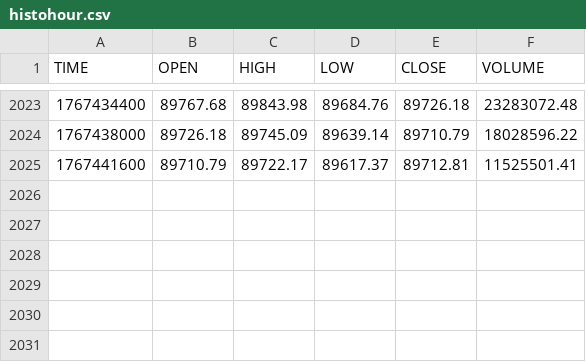
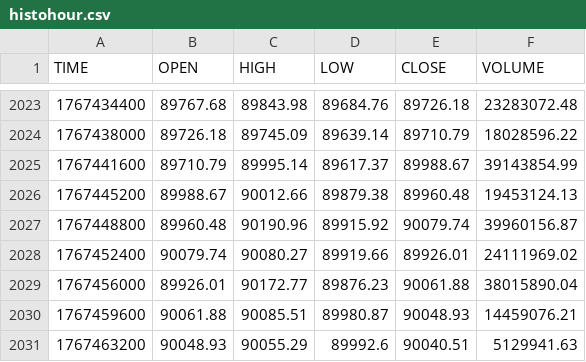
Before and after one commit to stpunos/bitcoin-datasets, a CSV file: data/coindesk/histohour.csv, drawn as a sheet; only a part is shown, gaps mark what is left out.

```diff
--- a/data/coindesk/histohour.csv
+++ b/data/coindesk/histohour.csv
@@ -2024,2 +2024,8 @@ TIME,OPEN,HIGH,LOW,CLOSE,VOLUME
 1767438000,89726.18,89745.09,89639.14,89710.79,18028596.22
-1767441600,89710.79,89722.17,89617.37,89712.81,11525501.41
+1767441600,89710.79,89995.14,89617.37,89988.67,39143854.99
+1767445200,89988.67,90012.66,89879.38,89960.48,19453124.13
+1767448800,89960.48,90190.96,89915.92,90079.74,39960156.87
+1767452400,90079.74,90080.27,89919.66,89926.01,24111969.02
+1767456000,89926.01,90172.77,89876.23,90061.88,38015890.04
+1767459600,90061.88,90085.51,89980.87,90048.93,14459076.21
+1767463200,90048.93,90055.29,89992.6,90040.51,5129941.63
```
Also changed, not shown: data/coindesk/histoday.csv, data/coindesk/hourly_social_data.csv, 3 other files.
